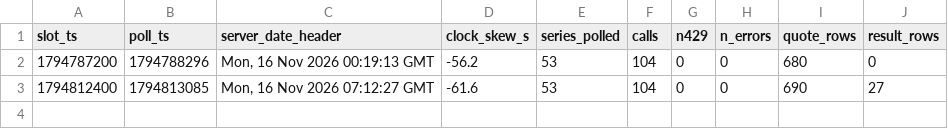
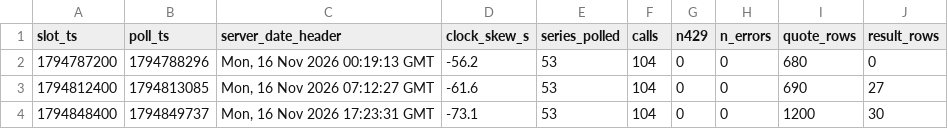
Before and after one commit to shwoopnet/shwoopnet, a CSV file: daily/runs/2026-11-16.csv, drawn as a sheet; the diff names each change by its address in the sheet, - before the commit and + after, or states it on an @@ line.

Commit message:
daily 2026-11-16T17:23Z

```diff
--- a/daily/runs/2026-11-16.csv
+++ b/daily/runs/2026-11-16.csv
+row 4: 1794848400 | 1794849737 | Mon, 16 Nov 2026 17:23:31 GMT | -73.1 | 53 | 104 | 0 | 0 | 1200 | 30
```
Also changed, not shown: 2 other files.
